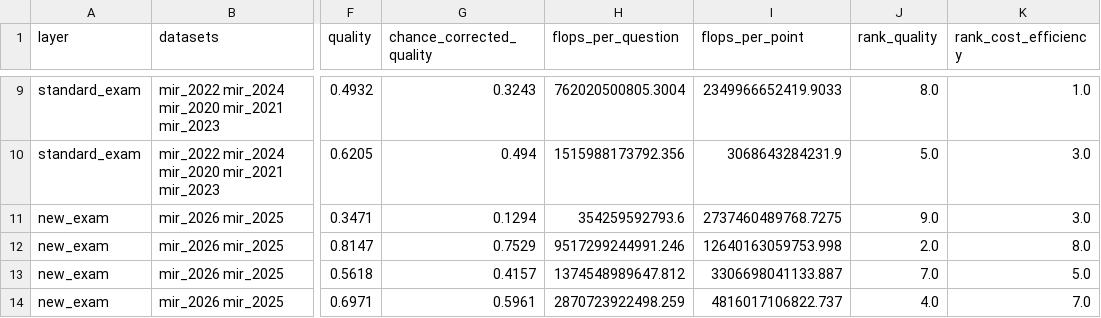
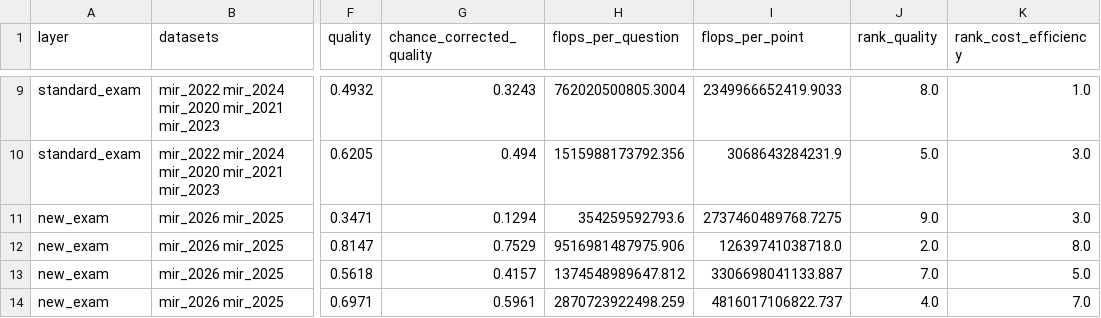
Before and after one commit to MaxJ-03/Beyond_the_Score, a CSV file: results/analysis/layer_summary.csv, drawn as a sheet; only a part is shown, gaps mark what is left out; the diff names each change by its address in the sheet, - before the commit and + after, or states it on an @@ line.

```diff
--- a/results/analysis/layer_summary.csv
+++ b/results/analysis/layer_summary.csv
-H12 (flops_per_question): 9517299244991.246
+H12 (flops_per_question): 9516981487975.906
-I12 (flops_per_point): 12640163059753.998
+I12 (flops_per_point): 12639741038718.0
```
Also changed, not shown: results/analysis/check_results.csv, results/analysis/rankings.csv, 7 other files.
